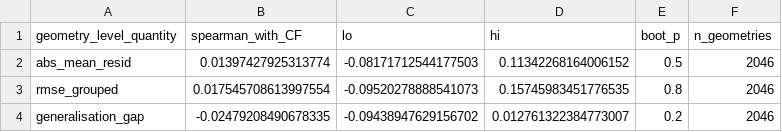
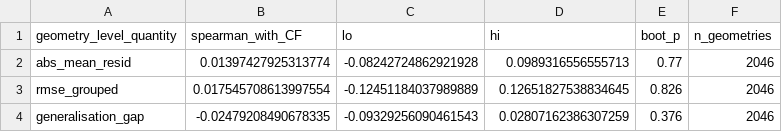
Before and after one commit to Pouyazarbipour/Causal-Concept-Explanations-for-Overtopping, a CSV file: results/tables/table08e_cf_geometry_level_trends.csv, drawn as a sheet.

```diff
--- a/results/tables/table08e_cf_geometry_level_trends.csv
+++ b/results/tables/table08e_cf_geometry_level_trends.csv
@@ -1,4 +1,4 @@
 geometry_level_quantity,spearman_with_CF,lo,hi,boot_p,n_geometries
-abs_mean_resid,0.01397427925313774,-0.08171712544177503,0.11342268164006152,0.5,2046
-rmse_grouped,0.017545708613997554,-0.09520278888541073,0.15745983451776535,0.8,2046
-generalisation_gap,-0.02479208490678335,-0.09438947629156702,0.012761322384773007,0.2,2046
+abs_mean_resid,0.01397427925313774,-0.08242724862921928,0.0989316556555713,0.77,2046
+rmse_grouped,0.017545708613997554,-0.12451184037989889,0.12651827538834645,0.826,2046
+generalisation_gap,-0.02479208490678335,-0.09329256090461543,0.02807162386307259,0.376,2046
```
Also changed, not shown: results/tables/table08_ordinal_validation_models.csv, results/tables/table08c2_variance_model_main_effects.csv, 47 other files.
